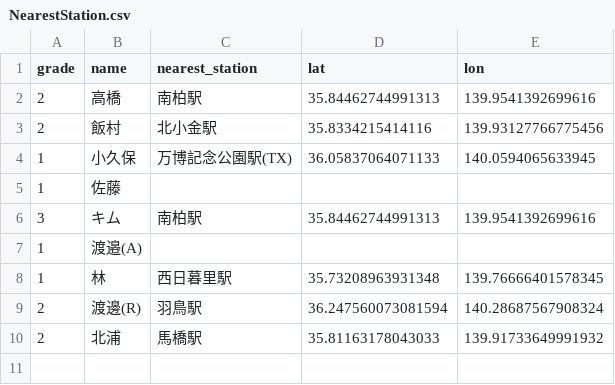
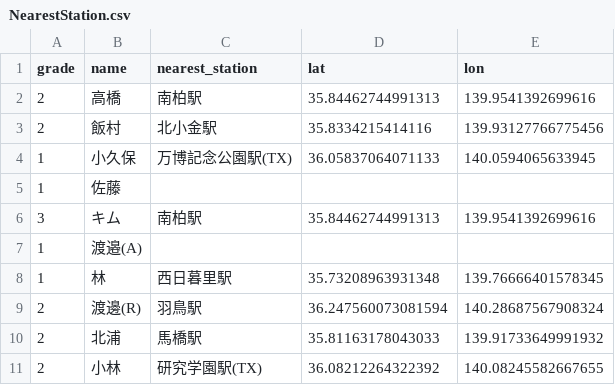
Before and after one commit to yoshi615/AirsoftFieldMap, a CSV file: NearestStation.csv, drawn as a sheet; the diff names each change by its address in the sheet, - before the commit and + after, or states it on an @@ line.

```diff
--- a/NearestStation.csv
+++ b/NearestStation.csv
+row 11: 2 | 小林 | 研究学園駅(TX) | 36.08212264322392 | 140.08245582667655
```
Also changed, not shown: FieldList.csv, 2 other files.
